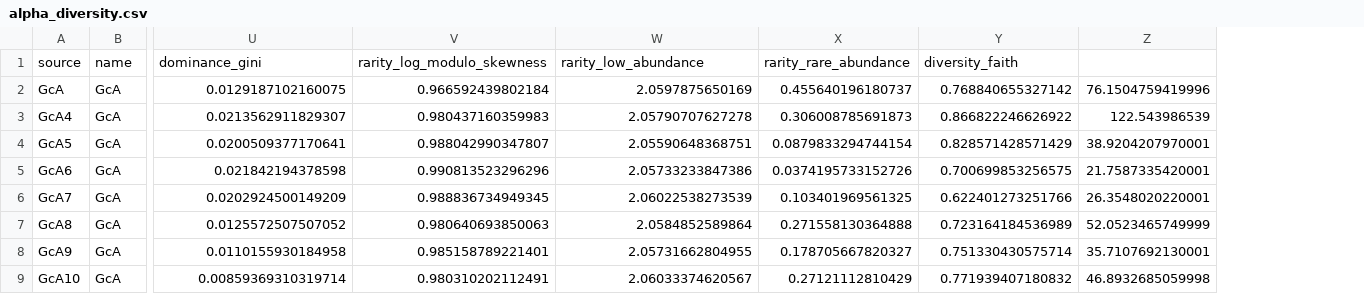
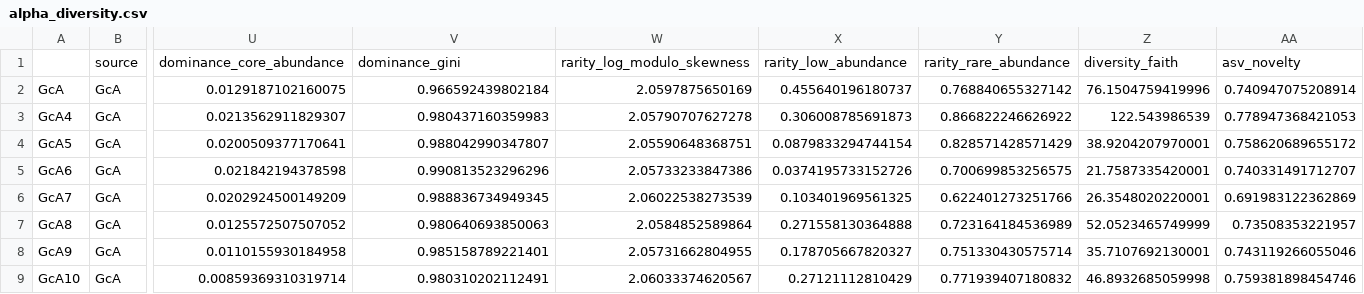
Before and after one commit to bodington/gc_16S, a CSV file: 02_out/alpha_diversity.csv, drawn as a sheet; only a part is shown, gaps mark what is left out; removed rows and columns are numbered as before the commit, all else as after; rows hold the shown columns only; the diff names each change by its address in the sheet, - before the commit and + after, or states it on an @@ line.

Commit message:
ASV novelty added.

```diff
--- a/02_out/alpha_diversity.csv
+++ b/02_out/alpha_diversity.csv
+column AA, rows 2-9: 0.740947075208914 | 0.778947368421053 | 0.758620689655172 | 0.740331491712707 | 0.691983122362869 | 0.73508353221957 | 0.743119266055046 | 0.759381898454746
-row 1: source | name | dominance_gini | rarity_log_modulo_skewness | rarity_low_abundance | rarity_rare_abundance | diversity_faith
+row 1:  | source | dominance_core_abundance | dominance_gini | rarity_log_modulo_skewness | rarity_low_abundance | rarity_rare_abundance | diversity_faith | asv_novelty
```
Also changed, not shown: 13 other files.
